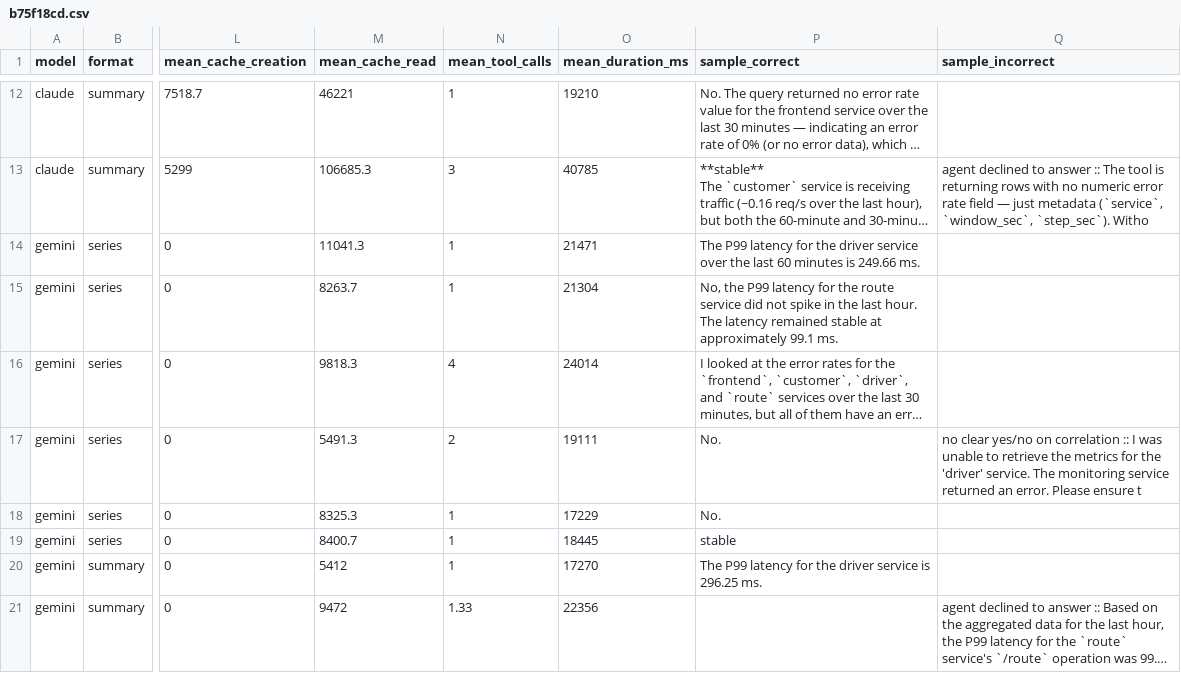
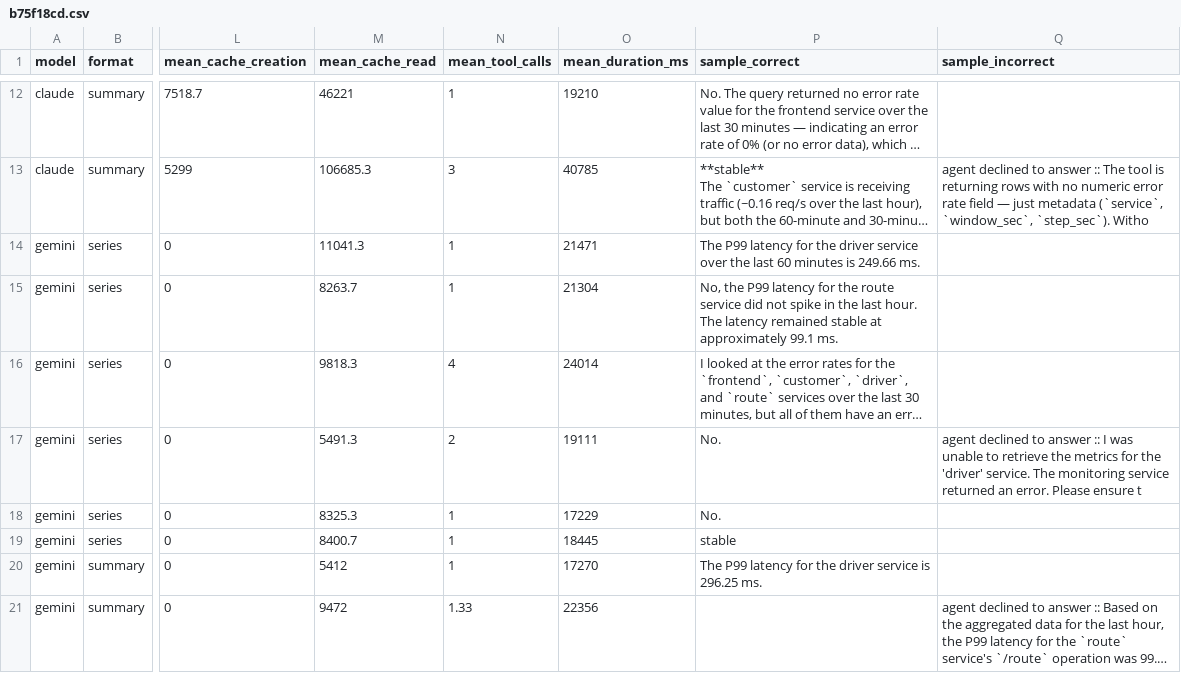
Before and after one commit to lopster568/jaeger-mcp-bench, a CSV file: results/tables/b75f18cd.csv, drawn as a sheet; only a part is shown, gaps mark what is left out; long unchanged cells end in …; the diff covers the shown part only; the diff names each change by its address in the sheet, - before the commit and + after, or states it on an @@ line.

```diff
--- a/results/tables/b75f18cd.csv
+++ b/results/tables/b75f18cd.csv
-Q17 (sample_incorrect): no clear yes/no on correlation :: I…
+Q17 (sample_incorrect): agent declined to answer :: I…
```
Also changed, not shown: 10 edited cells elsewhere in this file, 3 other files.
